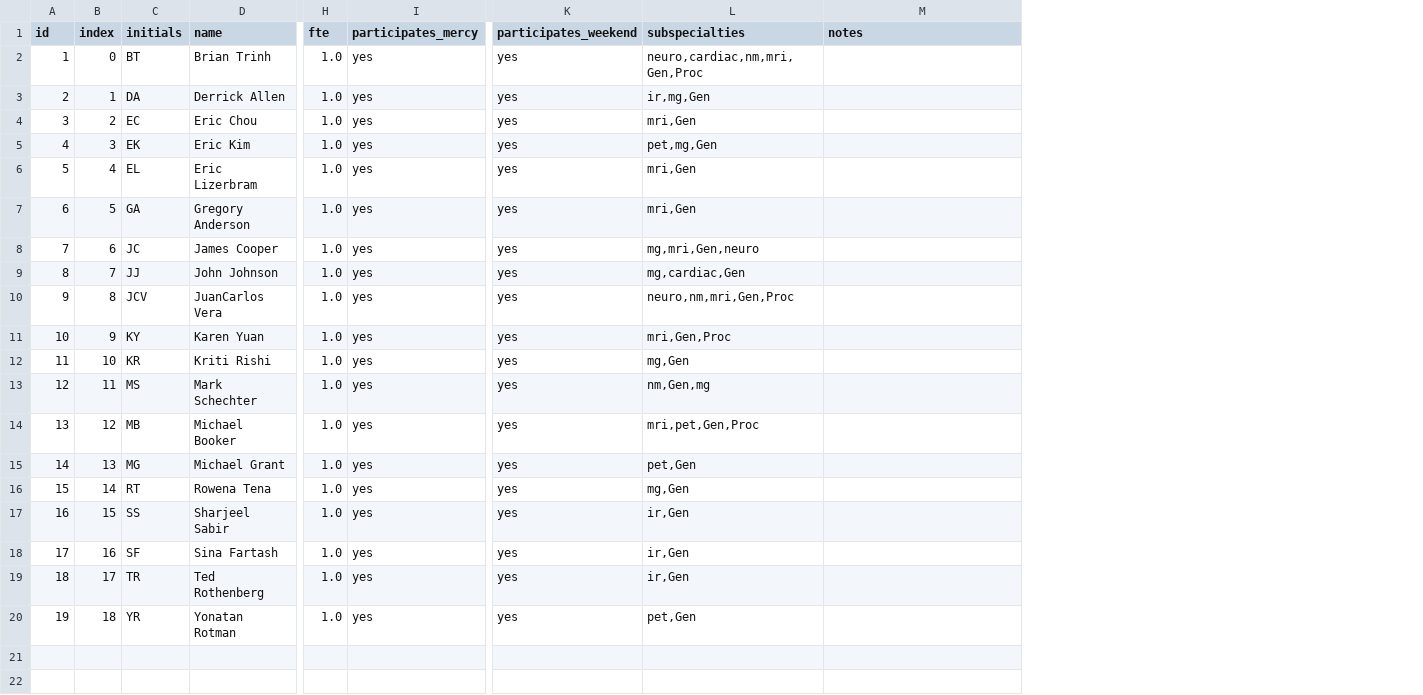
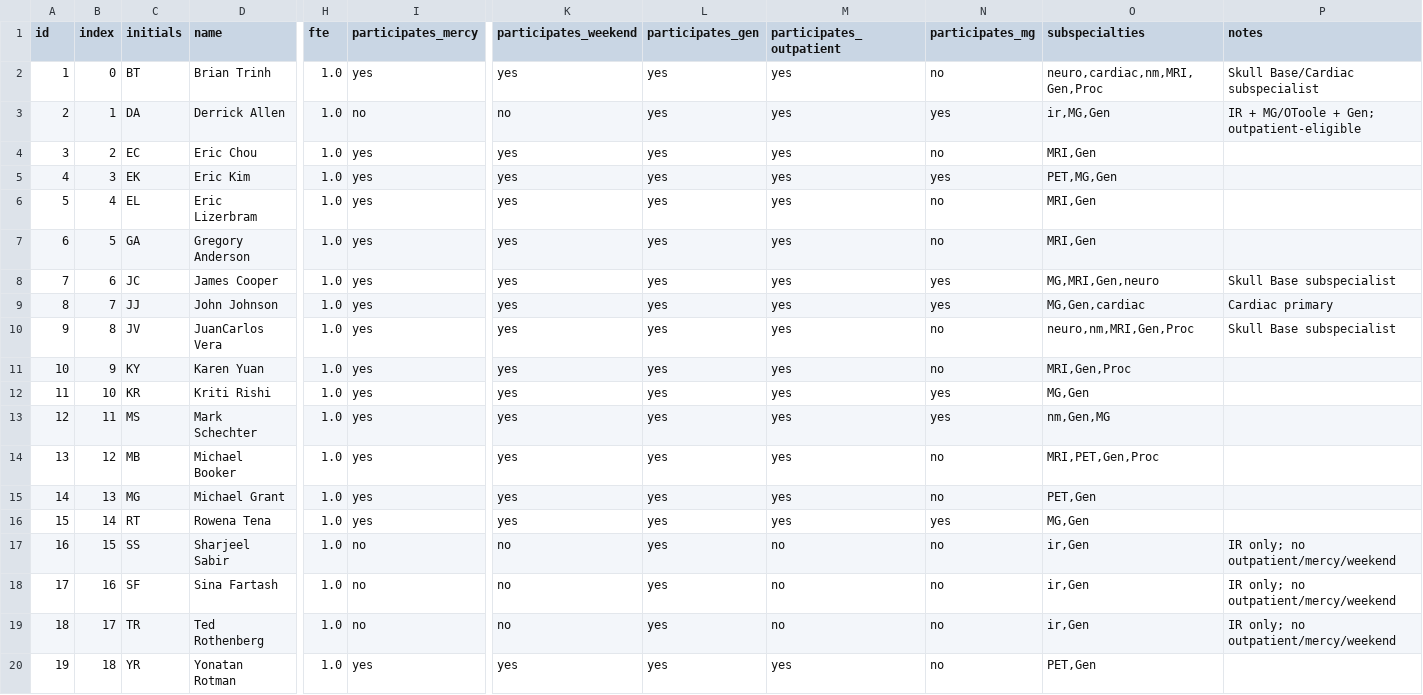
Before and after one commit to jcvera13/rad-scheduler_forked, a CSV file: config/roster_key.csv, drawn as a sheet; only a part is shown, gaps mark what is left out; addresses are those after the commit; the diff names each change by its address in the sheet, - before the commit and + after, or states it on an @@ line.

Commit message:
Updated to support weekend scheduling

```diff
--- a/config/roster_key.csv
+++ b/config/roster_key.csv
+column L (participates_gen), rows 2-20: all yes
+column M (participates_outpatient), rows 2-20: yes | yes | yes | yes | yes | yes | yes | yes | yes | yes | yes | yes | yes | yes | yes | no | no | no | yes
+column N (participates_mg), rows 2-20: no | yes | no | yes | no | no | yes | yes | no | no | yes | yes | no | no | yes | no | no | no | no
-O2 (subspecialties): neuro,cardiac,nm,mri,Gen,Proc
+O2 (subspecialties): neuro,cardiac,nm,MRI,Gen,Proc
-P2 (notes): (empty)
+P2 (notes): Skull Base/Cardiac subspecialist
-I3 (participates_mercy): yes
+I3 (participates_mercy): no
-K3 (participates_weekend): yes
+K3 (participates_weekend): no
-O3 (subspecialties): ir,mg,Gen
+O3 (subspecialties): ir,MG,Gen
-P3 (notes): (empty)
+P3 (notes): IR + MG/OToole + Gen; outpatient-eligible
-O4 (subspecialties): mri,Gen
+O4 (subspecialties): MRI,Gen
-O5 (subspecialties): pet,mg,Gen
+O5 (subspecialties): PET,MG,Gen
-O6:O7 (subspecialties): mri,Gen
+O6:O7 (subspecialties): MRI,Gen
-O8 (subspecialties): mg,mri,Gen,neuro
+O8 (subspecialties): MG,MRI,Gen,neuro
-P8 (notes): (empty)
+P8 (notes): Skull Base subspecialist
-O9 (subspecialties): mg,cardiac,Gen
+O9 (subspecialties): MG,Gen,cardiac
-P9 (notes): (empty)
+P9 (notes): Cardiac primary
-C10 (initials): JCV
+C10 (initials): JV
-O10 (subspecialties): neuro,nm,mri,Gen,Proc
+O10 (subspecialties): neuro,nm,MRI,Gen,Proc
-P10 (notes): (empty)
+P10 (notes): Skull Base subspecialist
-O11 (subspecialties): mri,Gen,Proc
+O11 (subspecialties): MRI,Gen,Proc
-O12 (subspecialties): mg,Gen
+O12 (subspecialties): MG,Gen
-O13 (subspecialties): nm,Gen,mg
+O13 (subspecialties): nm,Gen,MG
-O14 (subspecialties): mri,pet,Gen,Proc
+O14 (subspecialties): MRI,PET,Gen,Proc
-O15 (subspecialties): pet,Gen
+O15 (subspecialties): PET,Gen
-O16 (subspecialties): mg,Gen
+O16 (subspecialties): MG,Gen
-I17:I19 (participates_mercy): yes
+I17:I19 (participates_mercy): no
-K17:K19 (participates_weekend): yes
+K17:K19 (participates_weekend): no
-P17:P19 (notes): (empty)
+P17:P19 (notes): IR only; no outpatient/mercy/weekend
-O20 (subspecialties): pet,Gen
+O20 (subspecialties): PET,Gen
```
Also changed, not shown: 10 other files.
